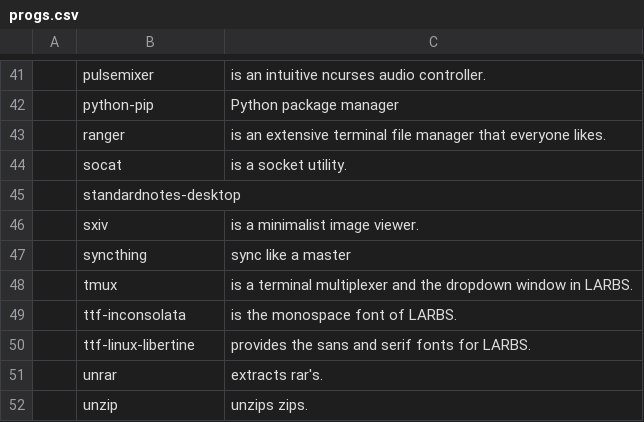
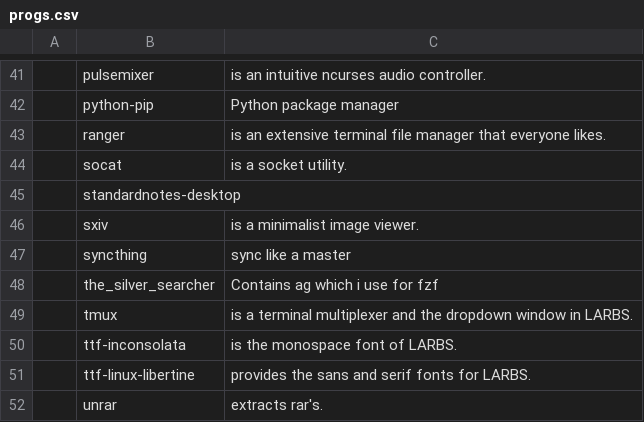
Before and after one commit to divramod/darbs, a CSV file: rice/arch_manjaro_i3/progs.csv, drawn as a sheet; only a part is shown, gaps mark what is left out; the shorter side is filled out with more unchanged rows.

Commit message:
add the_silver_searcher

```diff
--- a/rice/arch_manjaro_i3/progs.csv
+++ b/rice/arch_manjaro_i3/progs.csv
@@ -47,2 +47,3 @@
 ,syncthing,"sync like a master"
+,the_silver_searcher,"Contains ag which i use for fzf"
 ,tmux,"is a terminal multiplexer and the dropdown window in LARBS."
```
Also changed, not shown: 3 other files.
